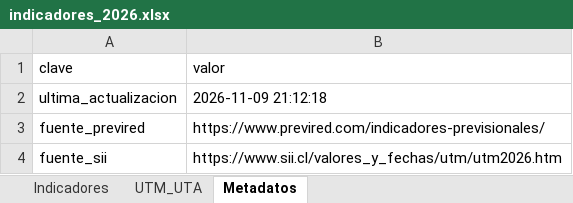
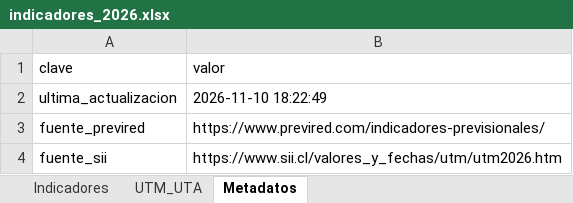
Before and after one commit to cursosbackend/scraper-previred, an Excel workbook: data/indicadores_2026.xlsx, sheet Metadatos, drawn as a sheet; values as stored, in another font and other column widths than the file's, no borders; the diff names each change by its address in the sheet, - before the commit and + after, or states it on an @@ line.

```diff
--- a/data/indicadores_2026.xlsx (sheet Metadatos)
+++ b/data/indicadores_2026.xlsx (sheet Metadatos)
-B2 (valor): 2026-11-09 21:12:18
+B2 (valor): 2026-11-10 18:22:49
```
Also changed, not shown: sheet Indicadores, 1 other file.
